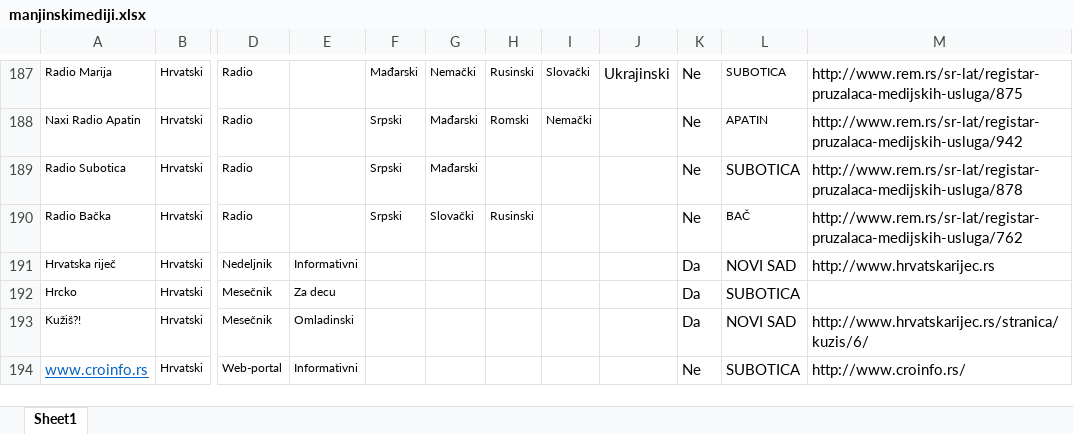
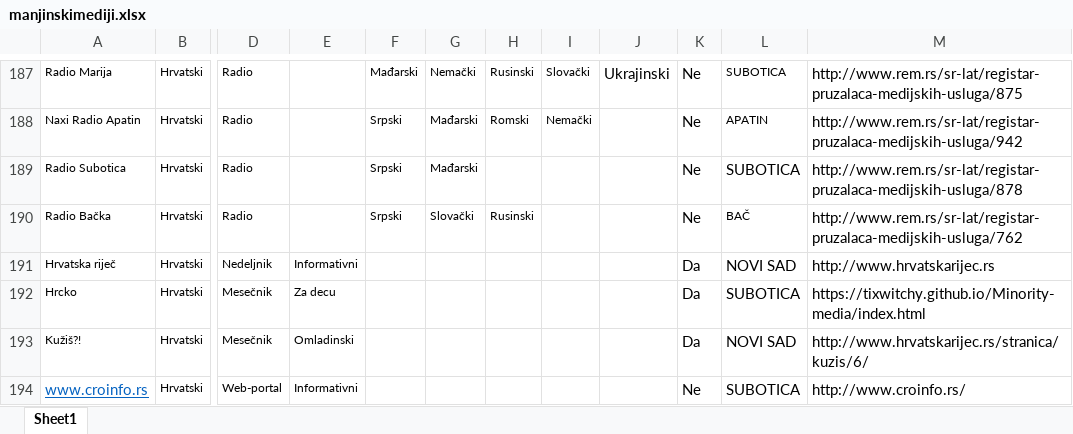
Before and after one commit to tixwitchy/Minority-media, an Excel workbook: manjinskimediji.xlsx, sheet Sheet1, drawn as a sheet; only a part is shown, gaps mark what is left out; values as stored, in another font and other column widths than the file's, no borders; the diff covers the shown part only; the diff names each change by its address in the sheet, - before the commit and + after, or states it on an @@ line.

```diff
--- a/manjinskimediji.xlsx (sheet Sheet1)
+++ b/manjinskimediji.xlsx (sheet Sheet1)
-M192: (empty)
+M192: https://tixwitchy.github.io/Minority-media/index.html
```
Also changed, not shown: 16 edited cells elsewhere in this sheet, 2 other files.
